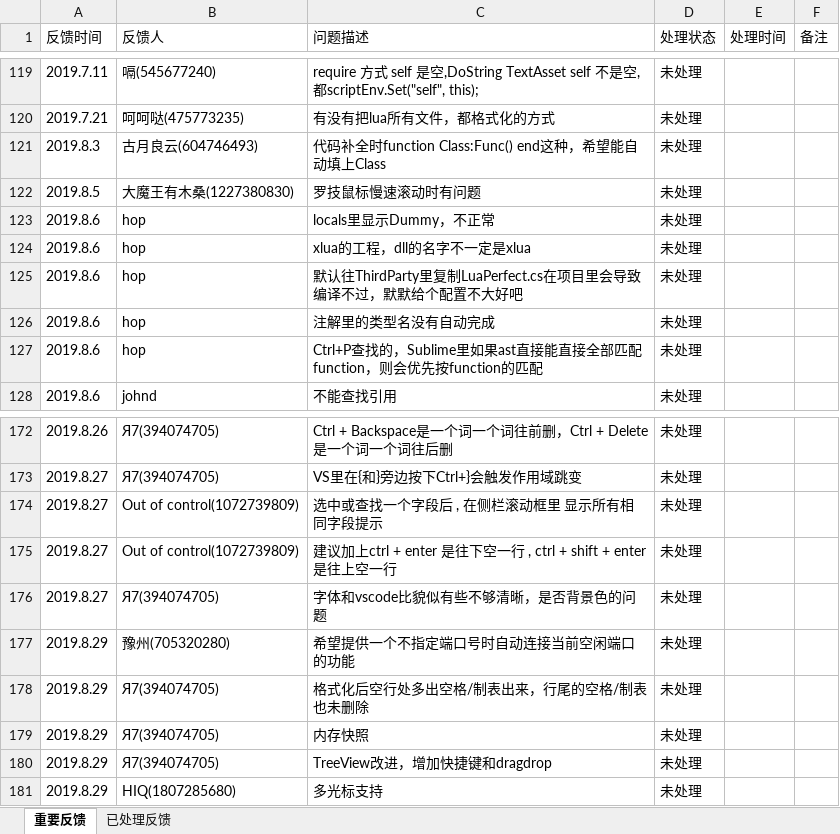
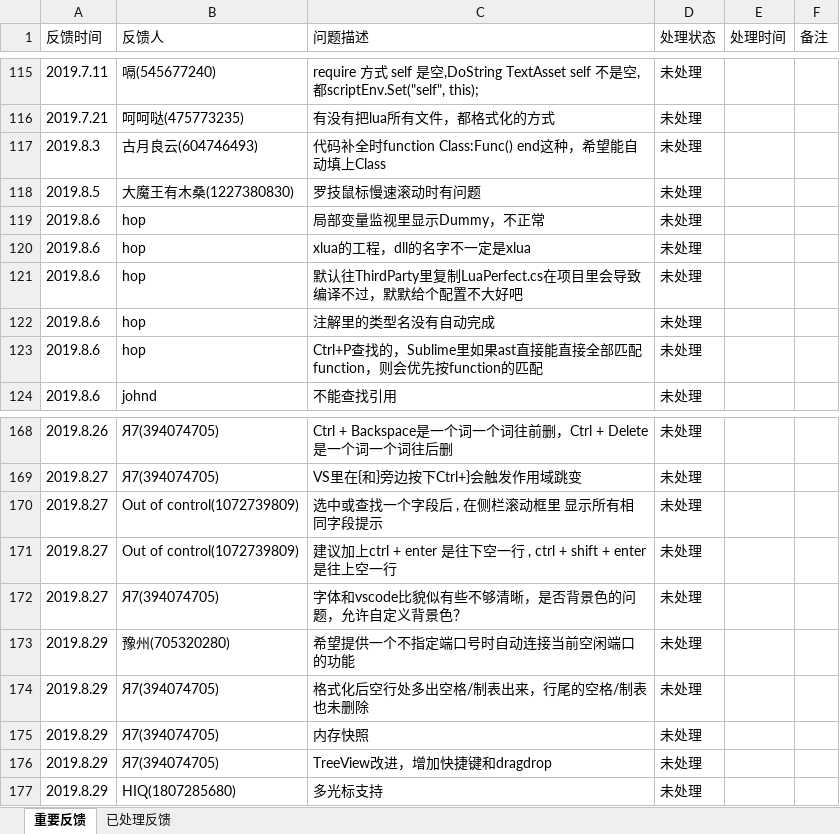
Before and after one commit to jiangzheng1986/LuaPerfect, an Excel workbook: Docs/LuaPerfectUserFeedbacks.xlsx, sheet 重要反馈, drawn as a sheet; only a part is shown, gaps mark what is left out; values as stored, in another font and other column widths than the file's, no cell formats; addresses are those after the commit; the diff covers the shown part only; the diff names each change by its address in the sheet, - before the commit and + after, or states it on an @@ line.

```diff
--- a/Docs/LuaPerfectUserFeedbacks.xlsx (sheet 重要反馈)
+++ b/Docs/LuaPerfectUserFeedbacks.xlsx (sheet 重要反馈)
-C119 (问题描述): locals里显示Dummy，不正常
+C119 (问题描述): 局部变量监视里显示Dummy，不正常
-C172 (问题描述): 字体和vscode比貌似有些不够清晰，是否背景色的问题
+C172 (问题描述): 字体和vscode比貌似有些不够清晰，是否背景色的问题，允许自定义背景色？
```
Also changed, not shown: 3 added rows and 4 removed rows elsewhere in this sheet, sheet 已处理反馈, cell formats.
